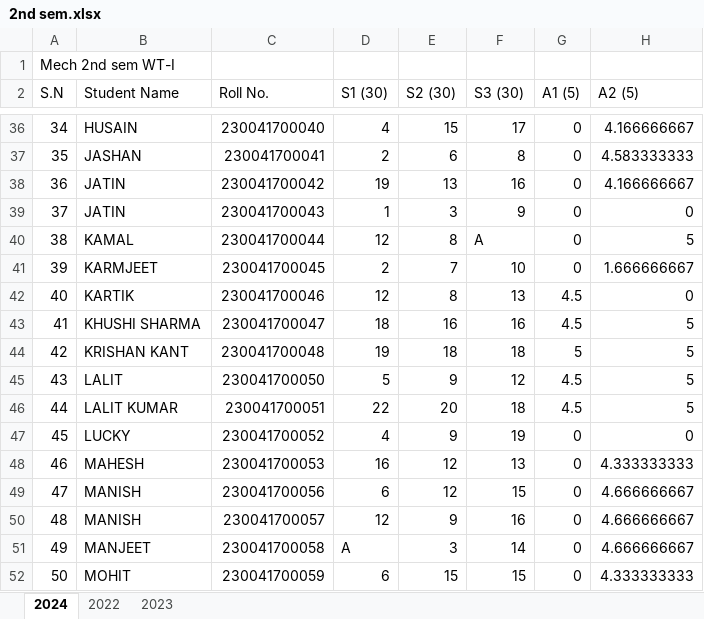
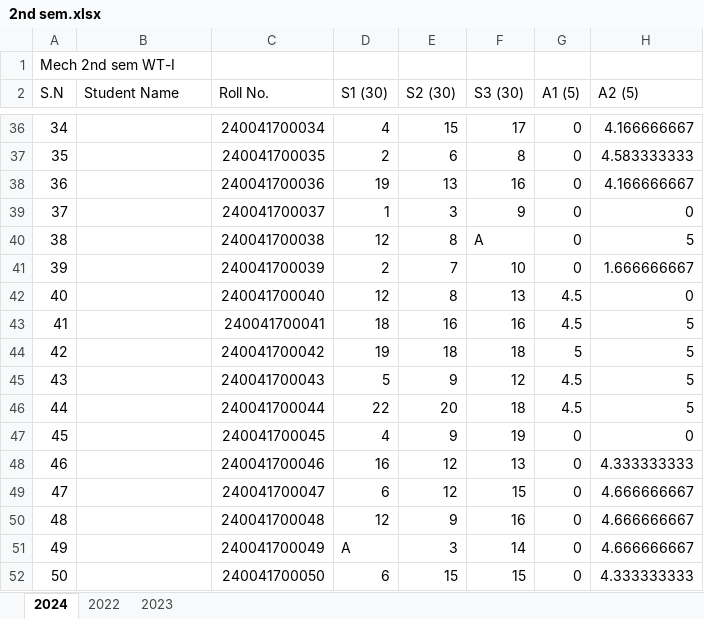
Before and after one commit to mechanicalcodingthunder/MechanicalCodingThunder.github.io, an Excel workbook: static/Upload/2nd sem.xlsx, sheet 2024, drawn as a sheet; only a part is shown, gaps mark what is left out; values as stored, in another font and other column widths than the file's, no cell formats; the diff covers the shown part only; the diff names each change by its address in the sheet, - before the commit and + after, or states it on an @@ line.

```diff
--- a/static/Upload/2nd sem.xlsx (sheet 2024)
+++ b/static/Upload/2nd sem.xlsx (sheet 2024)
-B36 (Student Name): HUSAIN
+B36 (Student Name): (empty)
-C36 (Roll No.): 230041700040
+C36 (Roll No.): 240041700034
-B37 (Student Name): JASHAN
+B37 (Student Name): (empty)
-C37 (Roll No.): 230041700041
+C37 (Roll No.): 240041700035
-B38:B39 (Student Name): JATIN
+B38:B39 (Student Name): (empty)
-C38 (Roll No.): 230041700042
+C38 (Roll No.): 240041700036
-C39 (Roll No.): 230041700043
+C39 (Roll No.): 240041700037
-B40 (Student Name): KAMAL
+B40 (Student Name): (empty)
-C40 (Roll No.): 230041700044
+C40 (Roll No.): 240041700038
-B41 (Student Name): KARMJEET
+B41 (Student Name): (empty)
-C41 (Roll No.): 230041700045
+C41 (Roll No.): 240041700039
-B42 (Student Name): KARTIK
+B42 (Student Name): (empty)
-C42 (Roll No.): 230041700046
+C42 (Roll No.): 240041700040
-B43 (Student Name): KHUSHI SHARMA
+B43 (Student Name): (empty)
-C43 (Roll No.): 230041700047
+C43 (Roll No.): 240041700041
-B44 (Student Name): KRISHAN KANT
+B44 (Student Name): (empty)
-C44 (Roll No.): 230041700048
+C44 (Roll No.): 240041700042
-B45 (Student Name): LALIT
+B45 (Student Name): (empty)
-C45 (Roll No.): 230041700050
+C45 (Roll No.): 240041700043
-B46 (Student Name): LALIT KUMAR
+B46 (Student Name): (empty)
-C46 (Roll No.): 230041700051
+C46 (Roll No.): 240041700044
-B47 (Student Name): LUCKY
+B47 (Student Name): (empty)
-C47 (Roll No.): 230041700052
+C47 (Roll No.): 240041700045
-B48 (Student Name): MAHESH
+B48 (Student Name): (empty)
-C48 (Roll No.): 230041700053
+C48 (Roll No.): 240041700046
-B49:B50 (Student Name): MANISH
+B49:B50 (Student Name): (empty)
-C49 (Roll No.): 230041700056
+C49 (Roll No.): 240041700047
-C50 (Roll No.): 230041700057
+C50 (Roll No.): 240041700048
-B51 (Student Name): MANJEET
+B51 (Student Name): (empty)
-C51 (Roll No.): 230041700058
+C51 (Roll No.): 240041700049
-B52 (Student Name): MOHIT
+B52 (Student Name): (empty)
-C52 (Roll No.): 230041700059
+C52 (Roll No.): 240041700050
```
Also changed, not shown: 206 edited cells elsewhere in this sheet, cell formats.
